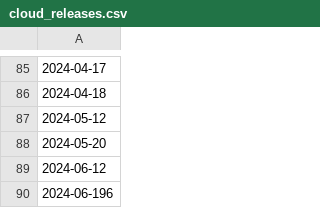
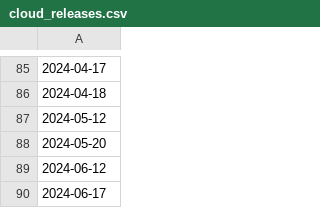
Before and after one commit to cockroachdb/docs, a CSV file: src/current/_data/cloud_releases.csv, drawn as a sheet; only a part is shown, gaps mark what is left out; the diff names each change by its address in the sheet, - before the commit and + after, or states it on an @@ line.

Commit message:
Update release date

```diff
--- a/src/current/_data/cloud_releases.csv
+++ b/src/current/_data/cloud_releases.csv
-A90: 2024-06-196
+A90: 2024-06-17
```
Also changed, not shown: 1 other file.
